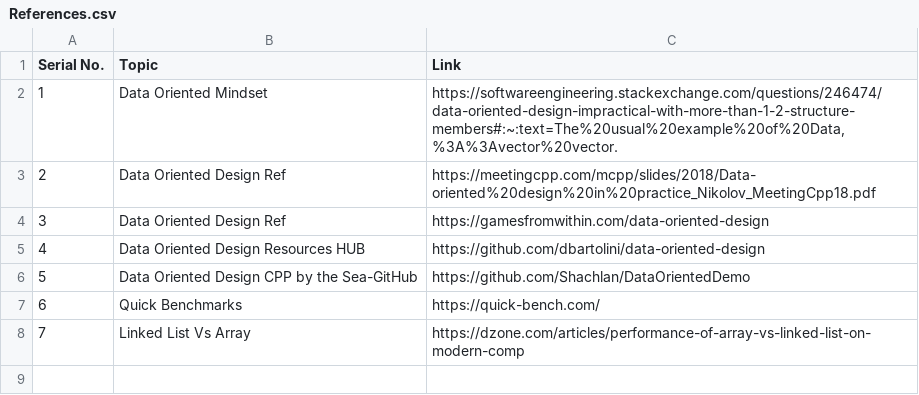
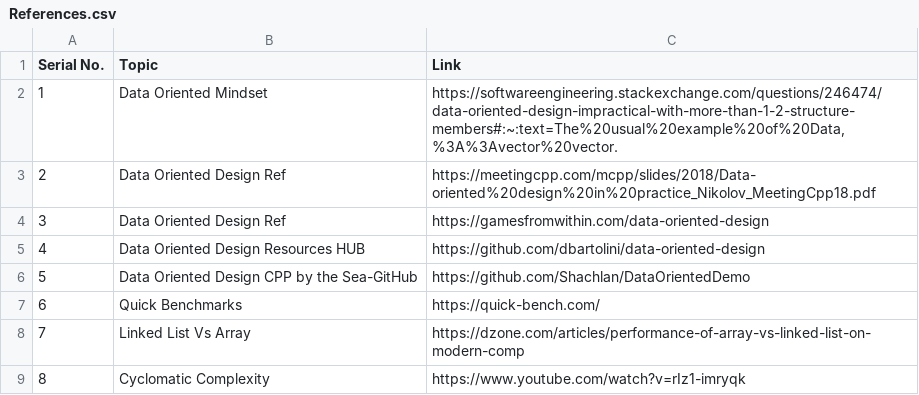
Before and after one commit to tanishqvyas/Data-Oriented-Design-Guidelines, a CSV file: References.csv, drawn as a sheet; the diff names each change by its address in the sheet, - before the commit and + after, or states it on an @@ line.

Commit message:
Added reference for cyclomatic complexity

```diff
--- a/References.csv
+++ b/References.csv
+row 9: 8 | Cyclomatic Complexity | https://www.youtube.com/watch?v=rIz1-imryqk
```
